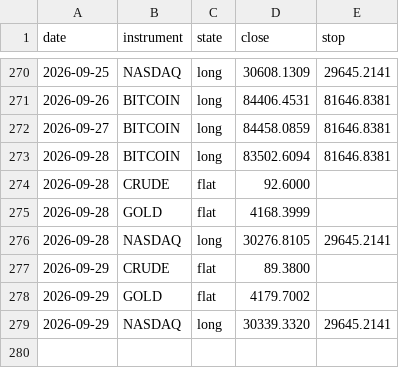
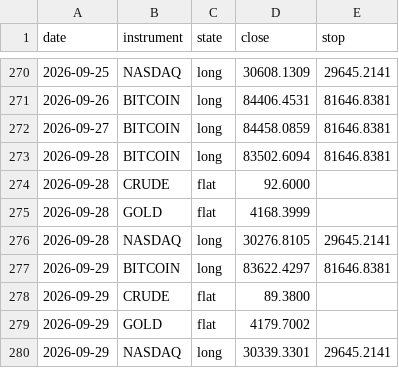
Before and after one commit to ChenGamingIL/falxi-trend-terminal, a CSV file: forward_log.csv, drawn as a sheet; only a part is shown, gaps mark what is left out.

Commit message:
journal: daily state

```diff
--- a/forward_log.csv
+++ b/forward_log.csv
@@ -276,4 +276,5 @@ date,instrument,state,close,stop
 2026-09-28,NASDAQ,long,30276.8105,29645.2141
+2026-09-29,BITCOIN,long,83622.4297,81646.8381
 2026-09-29,CRUDE,flat,89.3800,
 2026-09-29,GOLD,flat,4179.7002,
-2026-09-29,NASDAQ,long,30339.3320,29645.2141
+2026-09-29,NASDAQ,long,30339.3301,29645.2141
```
